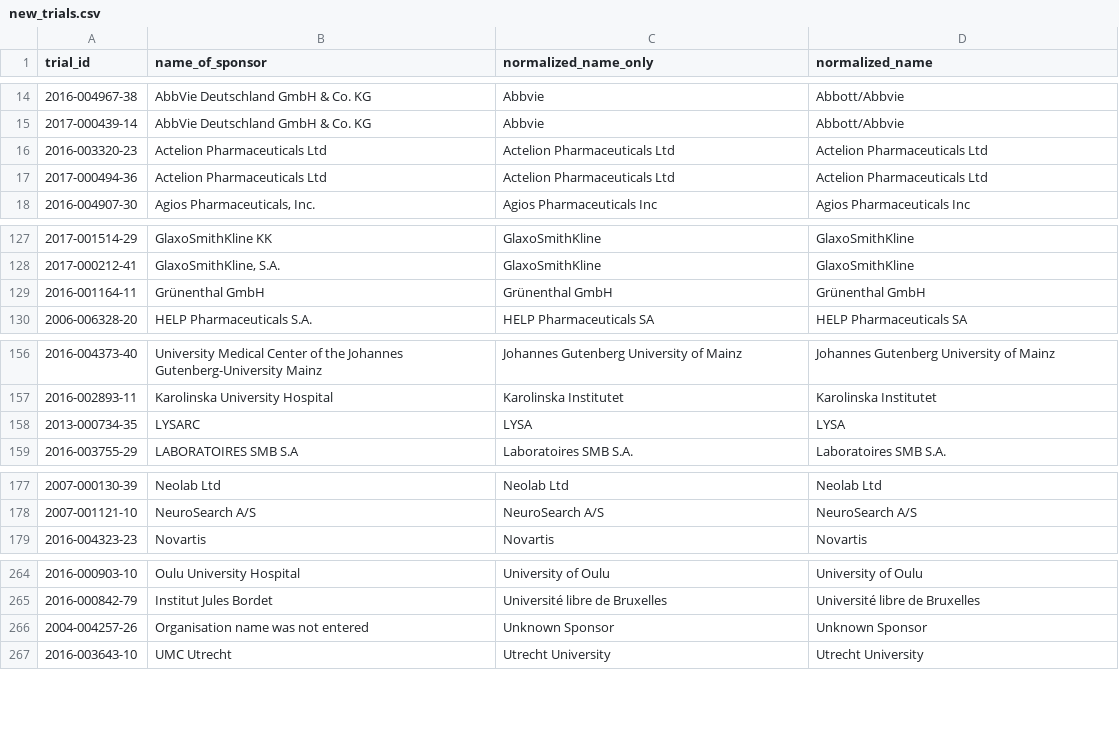
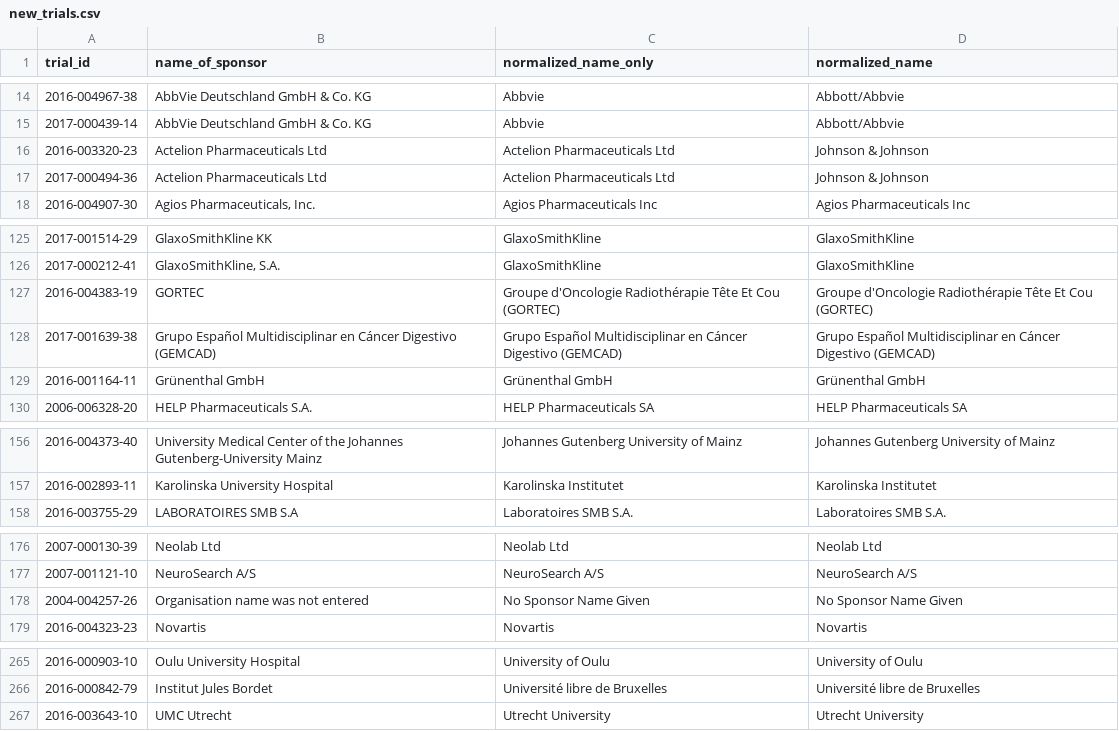
Before and after one commit to twitterlesssyd/euctr-tracker-data, a CSV file: new_trials.csv, drawn as a sheet; only a part is shown, gaps mark what is left out; the diff covers the shown part only.

```diff
--- a/new_trials.csv
+++ b/new_trials.csv
@@ -15,4 +15,4 @@ trial_id,name_of_sponsor,normalized_name_only,normalized_name
 2017-000439-14,AbbVie Deutschland GmbH & Co. KG,Abbvie,Abbott/Abbvie
-2016-003320-23,Actelion Pharmaceuticals Ltd,Actelion Pharmaceuticals Ltd,Actelion Pharmaceuticals Ltd
-2017-000494-36,Actelion Pharmaceuticals Ltd,Actelion Pharmaceuticals Ltd,Actelion Pharmaceuticals Ltd
+2016-003320-23,Actelion Pharmaceuticals Ltd,Actelion Pharmaceuticals Ltd,Johnson & Johnson
+2017-000494-36,Actelion Pharmaceuticals Ltd,Actelion Pharmaceuticals Ltd,Johnson & Johnson
 2016-004907-30,"Agios Pharmaceuticals, Inc.",Agios Pharmaceuticals Inc,Agios Pharmaceuticals Inc
@@ -128,2 +126,4 @@ trial_id,name_of_sponsor,normalized_name_only,normalized_name
 2017-000212-41,"GlaxoSmithKline, S.A.",GlaxoSmithKline,GlaxoSmithKline
+2016-004383-19,GORTEC,Groupe d'Oncologie Radiothérapie Tête Et Cou (GORTEC),Groupe d'Oncologie Radiothérapie Tête Et Cou (GORTEC)
+2017-001639-38,Grupo Español Multidisciplinar en Cáncer Digestivo (GEMCAD),Grupo Español Multidisciplinar en Cáncer Digestivo (GEMCAD),Grupo Español Multidisciplinar en Cáncer Digestivo (GEMCAD)
 2016-001164-11,Grünenthal GmbH,Grünenthal GmbH,Grünenthal GmbH
@@ -157,3 +157,2 @@ trial_id,name_of_sponsor,normalized_name_only,normalized_name
 2016-002893-11,Karolinska University Hospital,Karolinska Institutet,Karolinska Institutet
-2013-000734-35,LYSARC,LYSA,LYSA
 2016-003755-29,LABORATOIRES SMB S.A,Laboratoires SMB S.A.,Laboratoires SMB S.A.
@@ -178,2 +177,3 @@ trial_id,name_of_sponsor,normalized_name_only,normalized_name
 2007-001121-10,NeuroSearch A/S,NeuroSearch A/S,NeuroSearch A/S
+2004-004257-26,Organisation name was not entered,No Sponsor Name Given,No Sponsor Name Given
 2016-004323-23,Novartis,Novartis,Novartis
@@ -265,3 +266,2 @@ trial_id,name_of_sponsor,normalized_name_only,normalized_name
 2016-000842-79,Institut Jules Bordet,Université libre de Bruxelles,Université libre de Bruxelles
-2004-004257-26,Organisation name was not entered,Unknown Sponsor,Unknown Sponsor
 2016-003643-10,UMC Utrecht,Utrecht University,Utrecht University
```
Also changed, not shown: 6 added rows, 7 removed rows and 6 edited cells elsewhere in this file, 1 other file.
